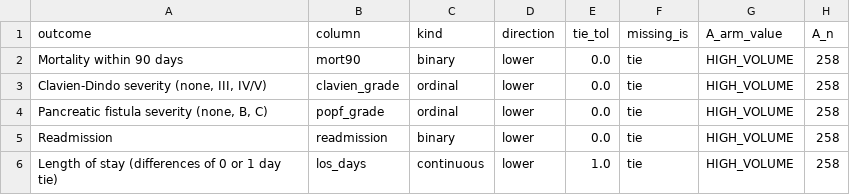
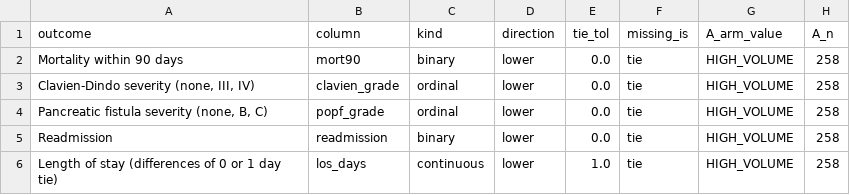
Before and after one commit to marcozer/Win-Ratio, a CSV file: results/public/component_outcomes.csv, drawn as a sheet; only a part is shown; the diff names each change by its address in the sheet, - before the commit and + after, or states it on an @@ line.

```diff
--- a/results/public/component_outcomes.csv
+++ b/results/public/component_outcomes.csv
-A3 (outcome): Clavien-Dindo severity (none, III, IV/V)
+A3 (outcome): Clavien-Dindo severity (none, III, IV)
```
Also changed, not shown: results/public/hierarchy_sensitivities.csv, results/public/tier_resolution.csv, 18 other files.
